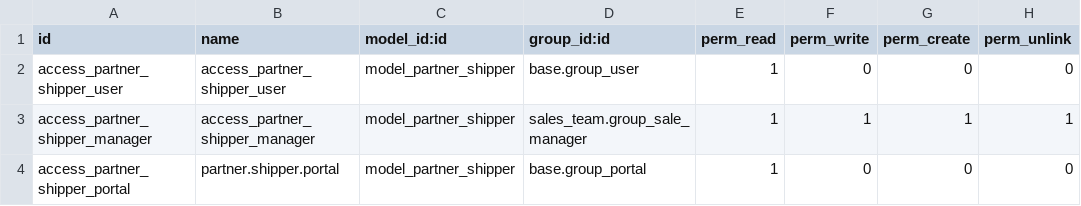
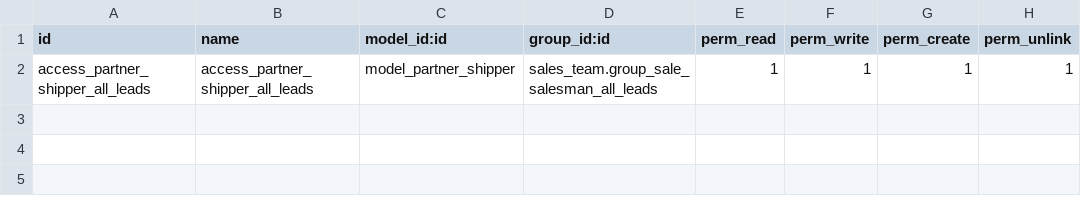
Before and after one commit to ecosoft-odoo/rjc, a CSV file: partner_shipper/security/ir.model.access.csv, drawn as a sheet.

Commit message:
[DEL] old asset_excel and fix permission partner_shipper

```diff
--- a/partner_shipper/security/ir.model.access.csv
+++ b/partner_shipper/security/ir.model.access.csv
@@ -1,4 +1,2 @@
 id,name,model_id:id,group_id:id,perm_read,perm_write,perm_create,perm_unlink
-access_partner_shipper_user,access_partner_shipper_user,model_partner_shipper,base.group_user,1,0,0,0
-access_partner_shipper_manager,access_partner_shipper_manager,model_partner_shipper,sales_team.group_sale_manager,1,1,1,1
-access_partner_shipper_portal,partner.shipper.portal,model_partner_shipper,base.group_portal,1,0,0,0
+access_partner_shipper_all_leads,access_partner_shipper_all_leads,model_partner_shipper,sales_team.group_sale_salesman_all_leads,1,1,1,1
```
Also changed, not shown: 13 other files.
